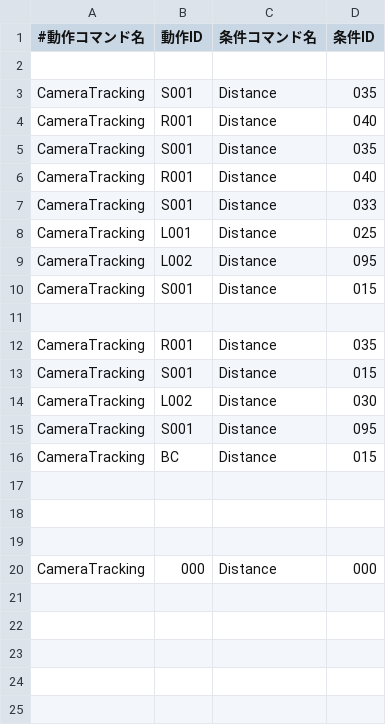
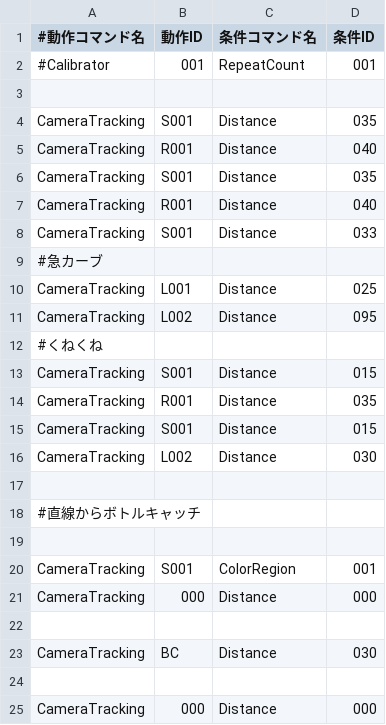
Before and after one commit to KatLab-MiyazakiUniv/etrobocon2026, a CSV file: datafiles/commands/Area/LineTraceLeft.csv, drawn as a sheet.

```diff
--- a/datafiles/commands/Area/LineTraceLeft.csv
+++ b/datafiles/commands/Area/LineTraceLeft.csv
@@ -1,2 +1,3 @@
 #動作コマンド名,動作ID,条件コマンド名,条件ID
+#Calibrator,001,RepeatCount,001
 
@@ -7,6 +8,7 @@ CameraTracking,R001,Distance,040
 CameraTracking,S001,Distance,033
+#急カーブ
 CameraTracking,L001,Distance,025
 CameraTracking,L002,Distance,095
+#くねくね
 CameraTracking,S001,Distance,015
-
 CameraTracking,R001,Distance,035
@@ -14,6 +16,9 @@ CameraTracking,S001,Distance,015
 CameraTracking,L002,Distance,030
-CameraTracking,S001,Distance,095
-CameraTracking,BC,Distance,015
 
+#直線からボトルキャッチ
 
+CameraTracking,S001,ColorRegion,001
+CameraTracking,000,Distance,000
+
+CameraTracking,BC,Distance,030
 
```
Also changed, not shown: datafiles/commands/Area/RedBottleDeliveryLeft.csv, datafiles/commands/Motions/CameraTracking.csv, 8 other files.
